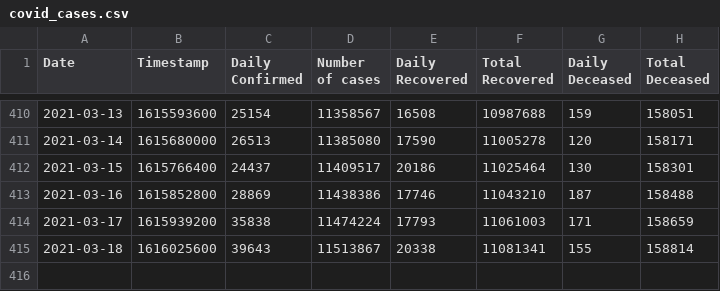
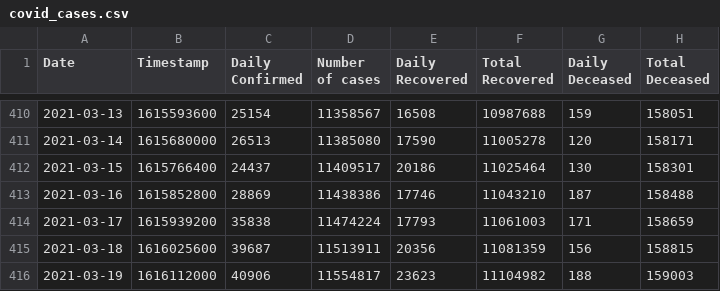
Before and after one commit to chetan0402/covid-19-dataset, a CSV file: covid_cases.csv, drawn as a sheet; only a part is shown, gaps mark what is left out.

```diff
--- a/covid_cases.csv
+++ b/covid_cases.csv
@@ -414,2 +414,3 @@ Date,Timestamp,Daily Confirmed,Number of cases,Daily Recovered,Total Recovered,D
 2021-03-17,1615939200,35838,11474224,17793,11061003,171,158659
-2021-03-18,1616025600,39643,11513867,20338,11081341,155,158814
+2021-03-18,1616025600,39687,11513911,20356,11081359,156,158815
+2021-03-19,1616112000,40906,11554817,23623,11104982,188,159003
```
Also changed, not shown: 1 other file.
